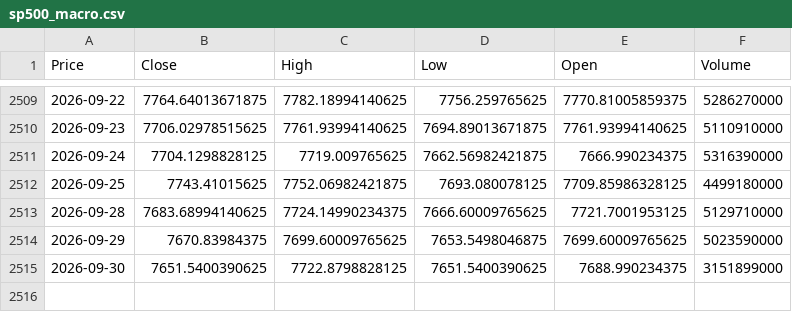
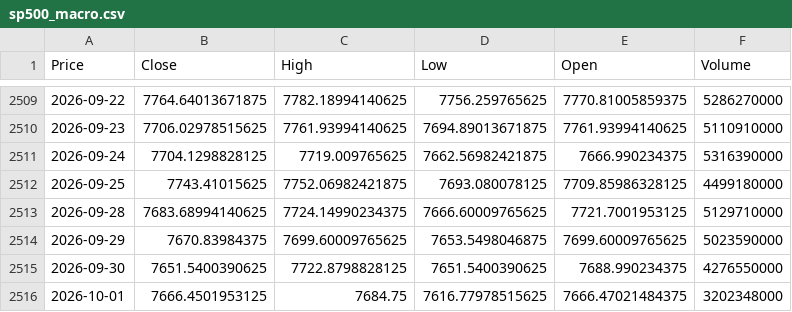
Before and after one commit to elielebos-ui/ai-trade-app, a CSV file: sp500_macro.csv, drawn as a sheet; only a part is shown, gaps mark what is left out; the diff names each change by its address in the sheet, - before the commit and + after, or states it on an @@ line.

```diff
--- a/sp500_macro.csv
+++ b/sp500_macro.csv
-F2515 (Volume): 3151899000
+F2515 (Volume): 4276550000
+row 2516: 2026-10-01 | 7666.4501953125 | 7684.75 | 7616.77978515625 | 7666.47021484375 | 3202348000
```
Also changed, not shown: apple_features.csv, apple_historical_data.csv, 9 other files.
